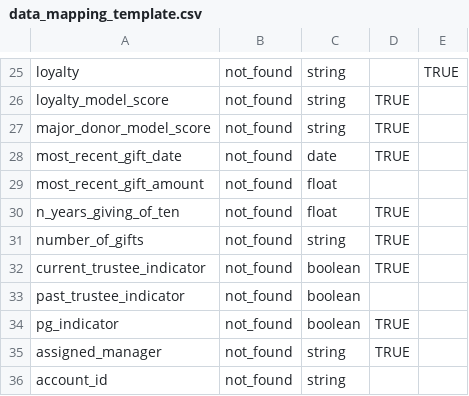
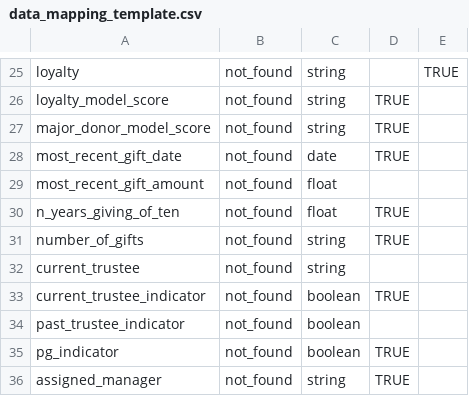
Before and after one commit to ccsfundraising/ccs_data_preprocessing, a CSV file: data_mapping_template.csv, drawn as a sheet; only a part is shown, gaps mark what is left out; the shorter side is filled out with more unchanged rows; the diff names each change by its address in the sheet, - before the commit and + after, or states it on an @@ line.

Commit message:
data_mapping_template: added current_trustee

```diff
--- a/data_mapping_template.csv
+++ b/data_mapping_template.csv
+row 32: current_trustee | not_found | string
```
